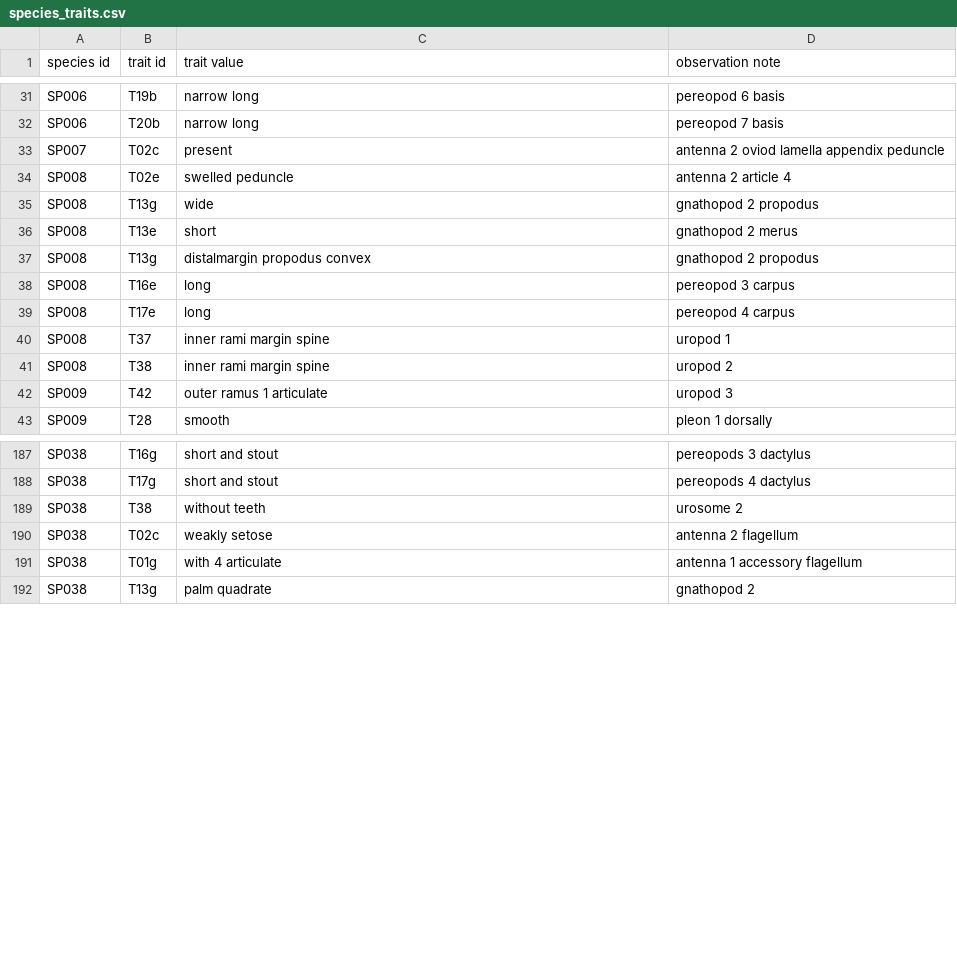
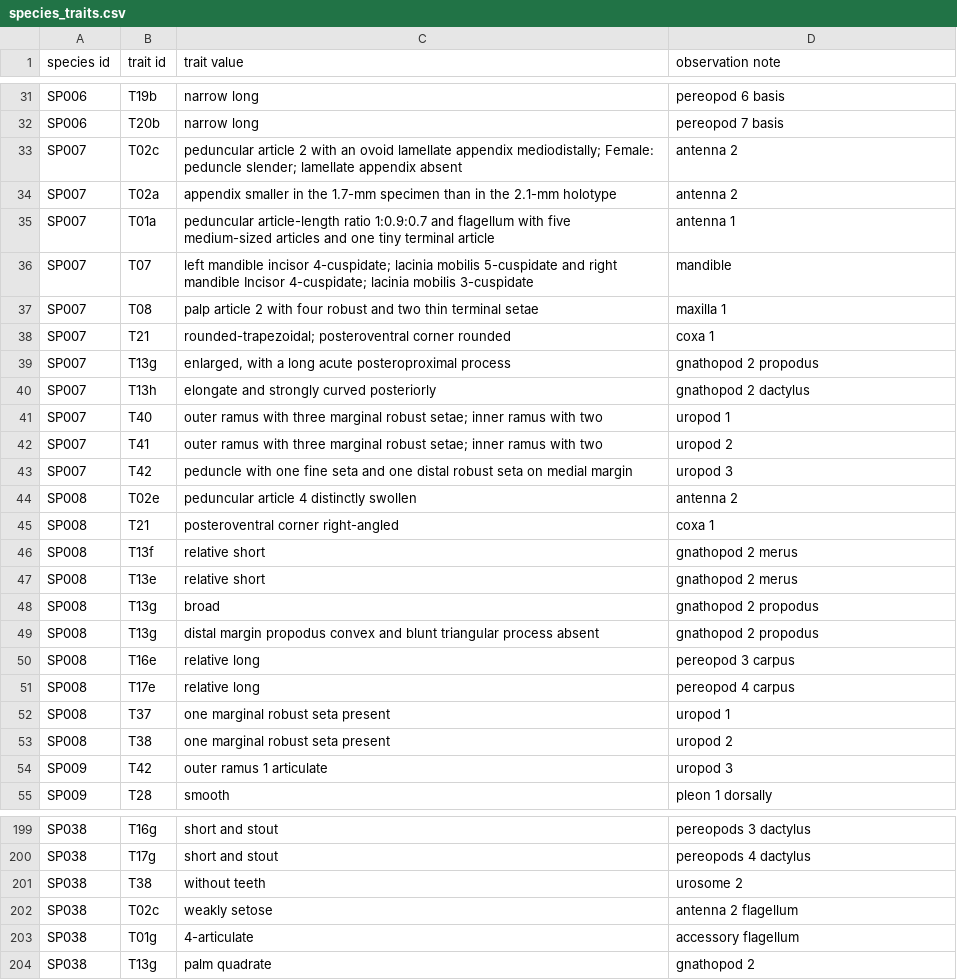
Before and after one commit to fccigarettes-ui/Gammaridae, a CSV file: species_traits.csv, drawn as a sheet; only a part is shown, gaps mark what is left out; the diff covers the shown part only.

```diff
--- a/species_traits.csv
+++ b/species_traits.csv
@@ -32,11 +32,23 @@ SP006,T19b,narrow long,pereopod 6 basis,,,,
 SP006,T20b,narrow long,pereopod 7 basis,,,,
-SP007,T02c,present,antenna 2 oviod lamella appendix peduncle,,,,
-SP008,T02e,swelled peduncle,antenna 2 article 4,,,,
-SP008,T13g,wide,gnathopod 2 propodus,,,,
-SP008,T13e,short,gnathopod 2 merus,,,,
-SP008,T13g,distalmargin propodus convex,gnathopod 2 propodus,,,,
-SP008,T16e,long,pereopod 3 carpus,,,,
-SP008,T17e,long,pereopod 4 carpus,,,,
-SP008,T37,inner rami margin spine,uropod 1,,,,
-SP008,T38,inner rami margin spine,uropod 2,,,,
+SP007,T02c,peduncular article 2 with an ovoid lamellate appendix mediodistally; Female: peduncle slender; lamellate appendix absent,antenna 2,,,,
+SP007,T02a,appendix smaller in the 1.7-mm specimen than in the 2.1-mm holotype,antenna 2,,,,
+SP007,T01a,peduncular article-length ratio 1:0.9:0.7 and flagellum with five medium-sized articles and one tiny terminal article,antenna 1,,,,
+SP007,T07,left mandible incisor 4-cuspidate; lacinia mobilis 5-cuspidate and right mandible Incisor 4-cuspidate; lacinia mobilis 3-cuspidate,mandible,,,,
+SP007,T08,palp article 2 with four robust and two thin terminal setae,maxilla 1,,,,
+SP007,T21,rounded-trapezoidal; posteroventral corner rounded,coxa 1,,,,
+SP007,T13g,"enlarged, with a long acute posteroproximal process",gnathopod 2 propodus,,,,
+SP007,T13h,elongate and strongly curved posteriorly,gnathopod 2 dactylus,,,,
+SP007,T40,outer ramus with three marginal robust setae; inner ramus with two,uropod 1,,,,
+SP007,T41,outer ramus with three marginal robust setae; inner ramus with two,uropod 2,,,,
+SP007,T42,peduncle with one fine seta and one distal robust seta on medial margin,uropod 3,,,,
+SP008,T02e,peduncular article 4 distinctly swollen,antenna 2,,,,
+SP008,T21,posteroventral corner right-angled,coxa 1,,,,
+SP008,T13f,relative short,gnathopod 2 merus,,,,
+SP008,T13e,relative short,gnathopod 2 merus,,,,
+SP008,T13g,broad,gnathopod 2 propodus,,,,
+SP008,T13g,distal margin propodus convex and blunt triangular process absent,gnathopod 2 propodus,,,,
+SP008,T16e,relative long,pereopod 3 carpus,,,,
+SP008,T17e,relative long,pereopod 4 carpus,,,,
+SP008,T37,one marginal robust seta present,uropod 1,,,,
+SP008,T38,one marginal robust seta present,uropod 2,,,,
 SP009,T42,outer ramus 1 articulate,uropod 3,,,,
@@ -190,3 +202,3 @@ SP038,T38,without teeth,urosome 2,,,,
 SP038,T02c,weakly setose,antenna 2 flagellum,,,,
-SP038,T01g,with 4 articulate,antenna 1 accessory flagellum,,,,
+SP038,T01g,4-articulate,accessory flagellum,,,,
 SP038,T13g,palm quadrate,gnathopod 2,,,,
```
Also changed, not shown: 59 edited cells elsewhere in this file, species_info_expander.csv, trait_id.csv, 1 other file.
